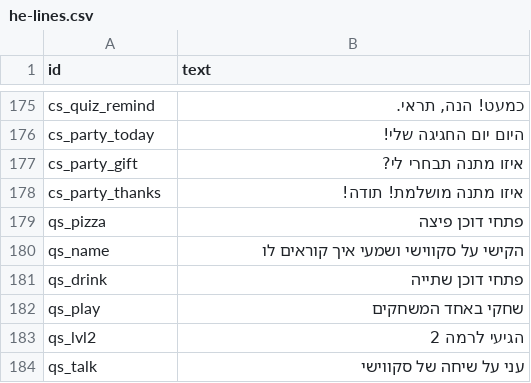
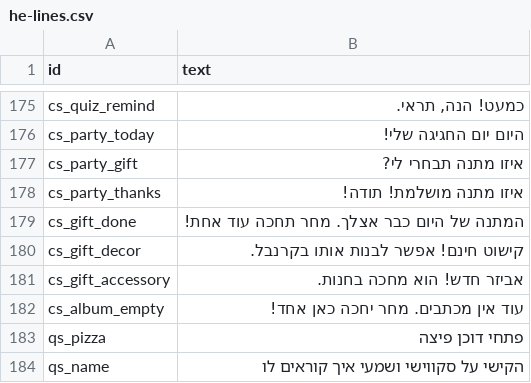
Before and after one commit to Talortalgilad/Rani, a CSV file: voice/he-lines.csv, drawn as a sheet; only a part is shown, gaps mark what is left out; the shorter side is filled out with more unchanged rows; the diff names each change by its address in the sheet, - before the commit and + after, or states it on an @@ line.

```diff
--- a/voice/he-lines.csv
+++ b/voice/he-lines.csv
+row 179: cs_gift_done | המתנה של היום כבר אצלך. מחר תחכה עוד אחת!
+row 180: cs_gift_decor | קישוט חינם! אפשר לבנות אותו בקרנבל.
+row 181: cs_gift_accessory | אביזר חדש! הוא מחכה בחנות.
+row 182: cs_album_empty | עוד אין מכתבים. מחר יחכה כאן אחד!
```
Also changed, not shown: 11 other files.
